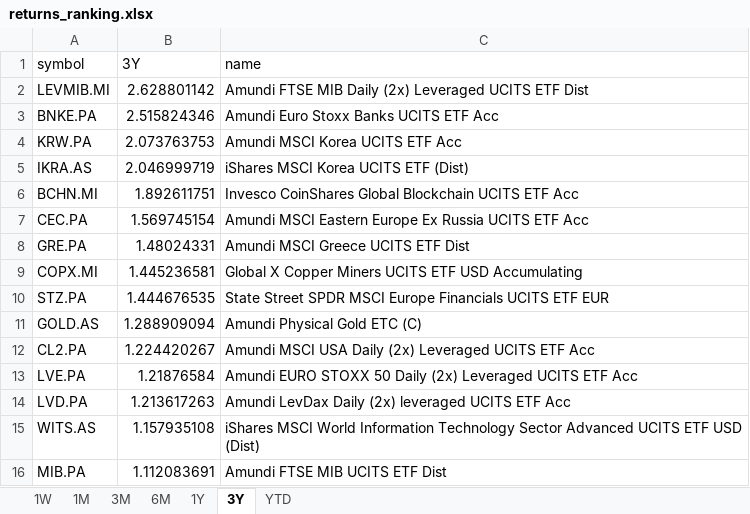
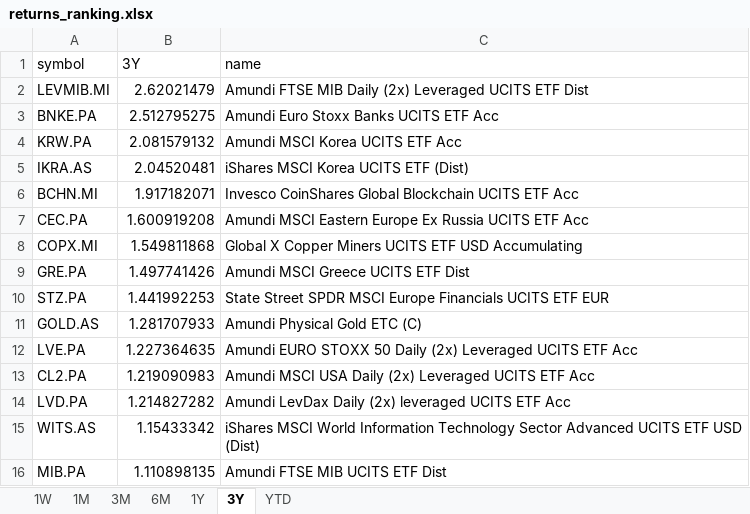
Before and after one commit to laceto/myfinance2, an Excel workbook: data/results/etf/returns_ranking.xlsx, sheet 3Y, drawn as a sheet; values as stored, in another font and other column widths than the file's, no borders; removed rows and columns are numbered as before the commit, all else as after; the diff names each change by its address in the sheet, - before the commit and + after, or states it on an @@ line.

```diff
--- a/data/results/etf/returns_ranking.xlsx (sheet 3Y)
+++ b/data/results/etf/returns_ranking.xlsx (sheet 3Y)
-B2 (3Y): 2.628801142
+B2 (3Y): 2.62021479
-B3 (3Y): 2.515824346
+B3 (3Y): 2.512795275
-B4 (3Y): 2.073763753
+B4 (3Y): 2.081579132
-B5 (3Y): 2.046999719
+B5 (3Y): 2.04520481
-B6 (3Y): 1.892611751
+B6 (3Y): 1.917182071
-B7 (3Y): 1.569745154
+B7 (3Y): 1.600919208
-row 8: GRE.PA | 1.48024331 | Amundi MSCI Greece UCITS ETF Dist
-B8 (3Y): 1.445236581
+B8 (3Y): 1.549811868
+row 9: GRE.PA | 1.497741426 | Amundi MSCI Greece UCITS ETF Dist
-B10 (3Y): 1.444676535
+B10 (3Y): 1.441992253
-B11 (3Y): 1.288909094
+B11 (3Y): 1.281707933
-row 12: CL2.PA | 1.224420267 | Amundi MSCI USA Daily (2x) Leveraged UCITS ETF Acc
-B12 (3Y): 1.21876584
+B12 (3Y): 1.227364635
+row 13: CL2.PA | 1.219090983 | Amundi MSCI USA Daily (2x) Leveraged UCITS ETF Acc
-B14 (3Y): 1.213617263
+B14 (3Y): 1.214827282
-B15 (3Y): 1.157935108
+B15 (3Y): 1.15433342
-B16 (3Y): 1.112083691
+B16 (3Y): 1.110898135
```
Also changed, not shown: sheet 1W, sheet 3M, sheet 6M, sheet 1Y, sheet 1M, sheet YTD, 2 other files.
